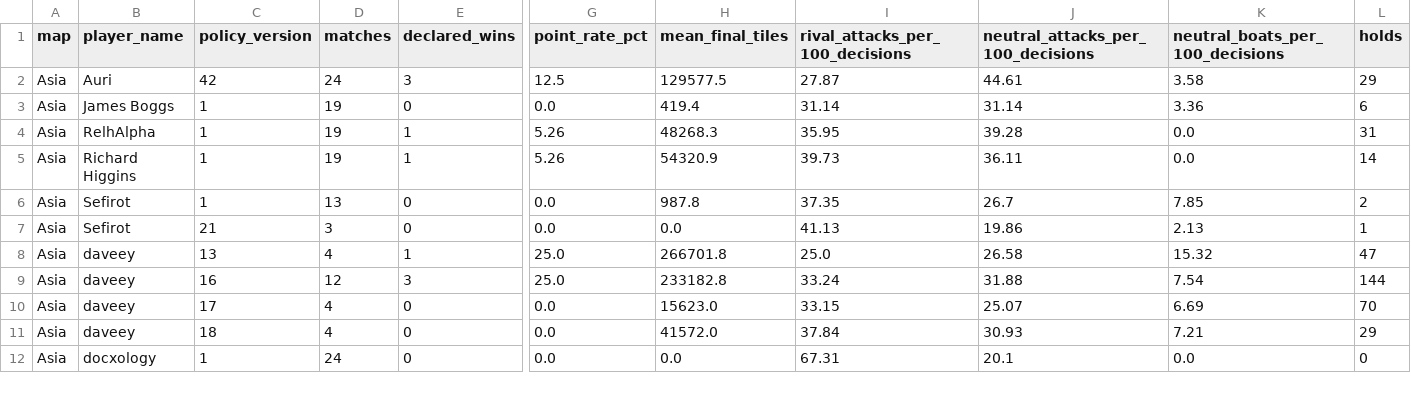
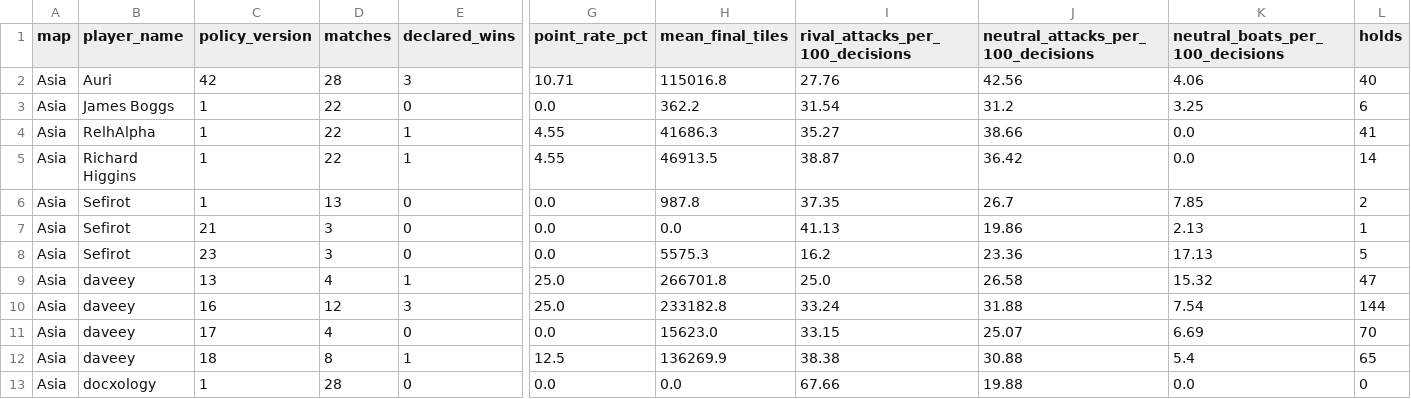
Before and after one commit to welttowelt/proxywar-coworld-starter, a CSV file: data/analysis/map_policy_performance.csv, drawn as a sheet; only a part is shown, gaps mark what is left out; removed rows and columns are numbered as before the commit, all else as after; rows hold the shown columns only; the diff covers the shown part only; the diff names each change by its address in the sheet, - before the commit and + after, or states it on an @@ line.

```diff
--- a/data/analysis/map_policy_performance.csv
+++ b/data/analysis/map_policy_performance.csv
-D2 (matches): 24
+D2 (matches): 28
-G2 (point_rate_pct): 12.5
+G2 (point_rate_pct): 10.71
-H2 (mean_final_tiles): 129577.5
+H2 (mean_final_tiles): 115016.8
-I2 (rival_attacks_per_100_decisions): 27.87
+I2 (rival_attacks_per_100_decisions): 27.76
-J2: 44.61
+J2: 42.56
-K2 (neutral_boats_per_100_decisions): 3.58
+K2 (neutral_boats_per_100_decisions): 4.06
-L2 (holds): 29
+L2 (holds): 40
-D3:D5 (matches): 19
+D3:D5 (matches): 22
-H3 (mean_final_tiles): 419.4
+H3 (mean_final_tiles): 362.2
-I3 (rival_attacks_per_100_decisions): 31.14
+I3 (rival_attacks_per_100_decisions): 31.54
-J3: 31.14
+J3: 31.2
-K3 (neutral_boats_per_100_decisions): 3.36
+K3 (neutral_boats_per_100_decisions): 3.25
-G4:G5 (point_rate_pct): 5.26
+G4:G5 (point_rate_pct): 4.55
-H4 (mean_final_tiles): 48268.3
+H4 (mean_final_tiles): 41686.3
-I4 (rival_attacks_per_100_decisions): 35.95
+I4 (rival_attacks_per_100_decisions): 35.27
-J4: 39.28
+J4: 38.66
-L4 (holds): 31
+L4 (holds): 41
-H5 (mean_final_tiles): 54320.9
+H5 (mean_final_tiles): 46913.5
-I5 (rival_attacks_per_100_decisions): 39.73
+I5 (rival_attacks_per_100_decisions): 38.87
-J5: 36.11
+J5: 36.42
+row 8: Asia | Sefirot | 23 | 3 | 0 | 0.0 | 5575.3 | 16.2 | 23.36 | 17.13 | 5
-row 11: Asia | daveey | 18 | 4 | 0 | 0.0 | 41572.0 | 37.84 | 30.93 | 7.21 | 29
+row 12: Asia | daveey | 18 | 8 | 1 | 12.5 | 136269.9 | 38.38 | 30.88 | 5.4 | 65
-D13 (matches): 24
+D13 (matches): 28
-I13 (rival_attacks_per_100_decisions): 67.31
+I13 (rival_attacks_per_100_decisions): 67.66
-J13: 20.1
+J13: 19.88
```
Also changed, not shown: 2 added rows, 2 removed rows and 58 edited cells elsewhere in this file, data/analysis/ffa_dominance_trend.csv, data/analysis/ffa_phase_profile.csv, 40 other files.
